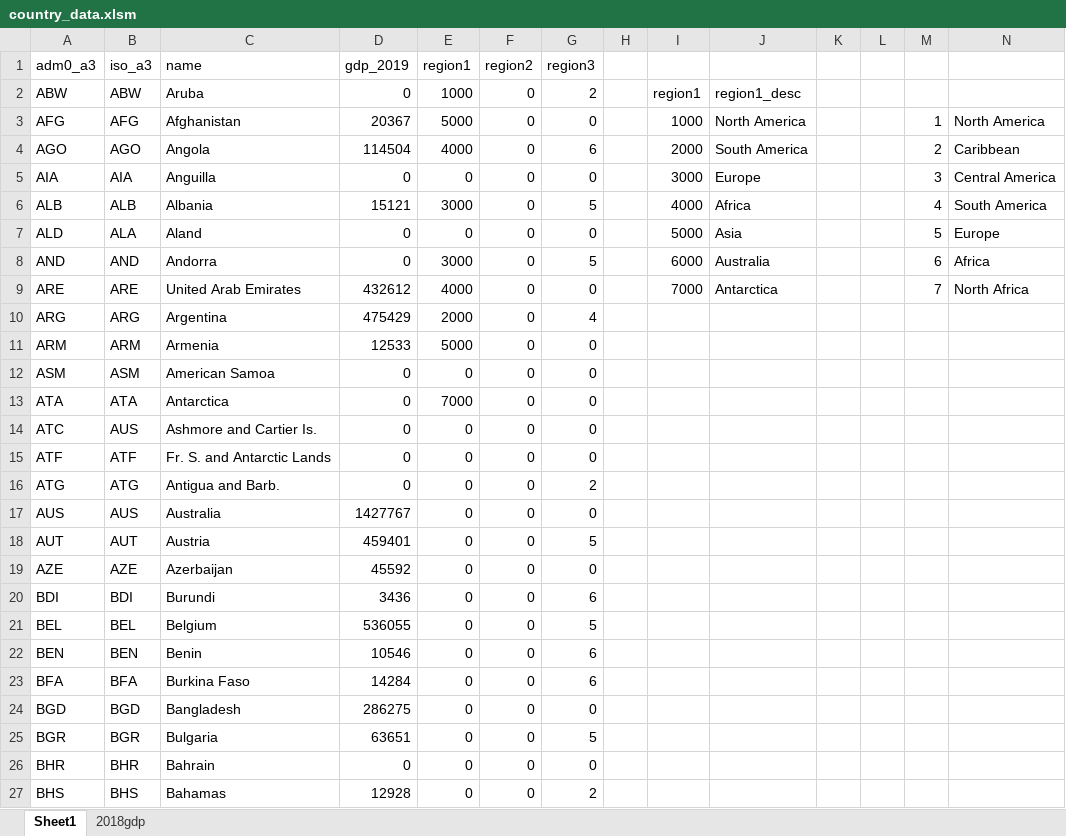
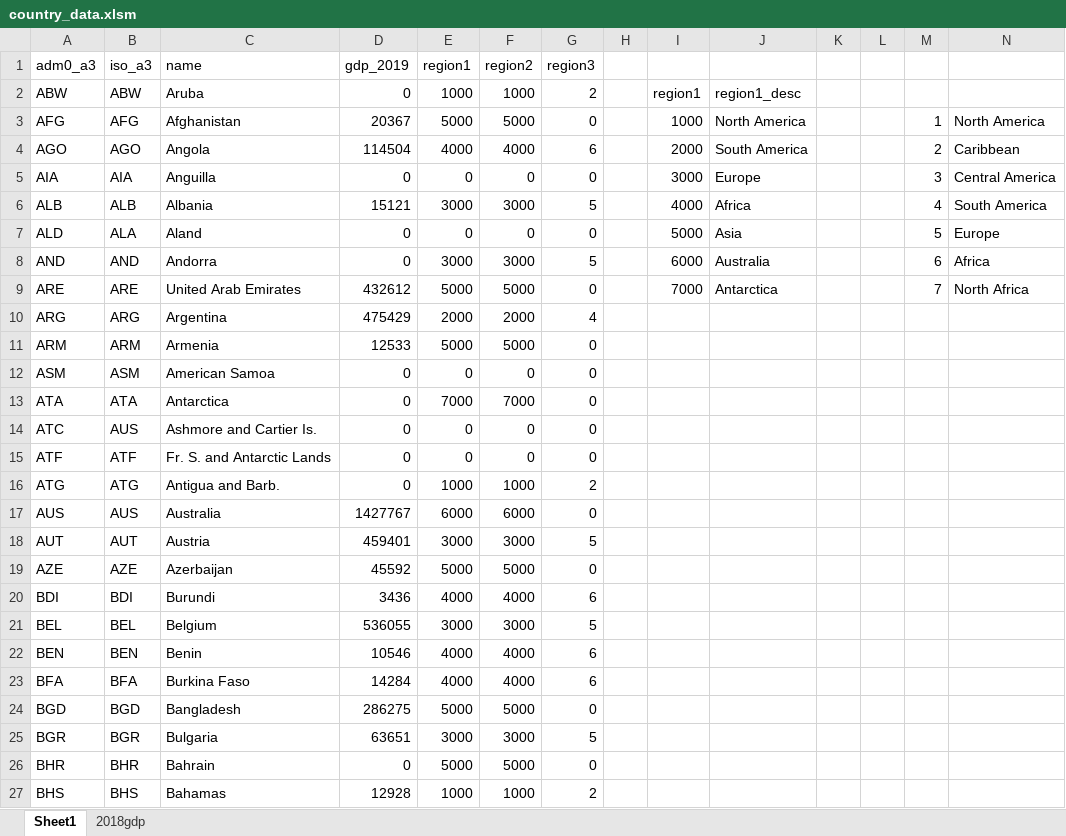
Before and after one commit to dactyrafficle/giraffatron, an Excel workbook: country_data.xlsm, sheet Sheet1, drawn as a sheet; only a part is shown; values as stored, in another font and other column widths than the file's, no borders; the diff covers the shown part only; the diff names each change by its address in the sheet, - before the commit and + after, or states it on an @@ line.

```diff
--- a/country_data.xlsm (sheet Sheet1)
+++ b/country_data.xlsm (sheet Sheet1)
-F2 (region2): 0
+F2 (region2): 1000
-F3 (region2): 0
+F3 (region2): 5000
-F4 (region2): 0
+F4 (region2): 4000
-F6 (region2): 0
+F6 (region2): 3000
-F8 (region2): 0
+F8 (region2): 3000
-E9 (region1): 4000
+E9 (region1): 5000
-F9 (region2): 0
+F9 (region2): 5000
-F10 (region2): 0
+F10 (region2): 2000
-F11 (region2): 0
+F11 (region2): 5000
-F13 (region2): 0
+F13 (region2): 7000
-E16 (region1): 0
+E16 (region1): 1000
-F16 (region2): 0
+F16 (region2): 1000
-E17 (region1): 0
+E17 (region1): 6000
-F17 (region2): 0
+F17 (region2): 6000
-E18 (region1): 0
+E18 (region1): 3000
-F18 (region2): 0
+F18 (region2): 3000
-E19 (region1): 0
+E19 (region1): 5000
-F19 (region2): 0
+F19 (region2): 5000
-E20 (region1): 0
+E20 (region1): 4000
-F20 (region2): 0
+F20 (region2): 4000
-E21 (region1): 0
+E21 (region1): 3000
-F21 (region2): 0
+F21 (region2): 3000
-E22:E23 (region1): 0
+E22:E23 (region1): 4000
-F22:F23 (region2): 0
+F22:F23 (region2): 4000
-E24 (region1): 0
+E24 (region1): 5000
-F24 (region2): 0
+F24 (region2): 5000
-E25 (region1): 0
+E25 (region1): 3000
-F25 (region2): 0
+F25 (region2): 3000
-E26 (region1): 0
+E26 (region1): 5000
-F26 (region2): 0
+F26 (region2): 5000
-E27 (region1): 0
+E27 (region1): 1000
-F27 (region2): 0
+F27 (region2): 1000
```
Also changed, not shown: 135 edited cells elsewhere in this sheet, 4 other files.
